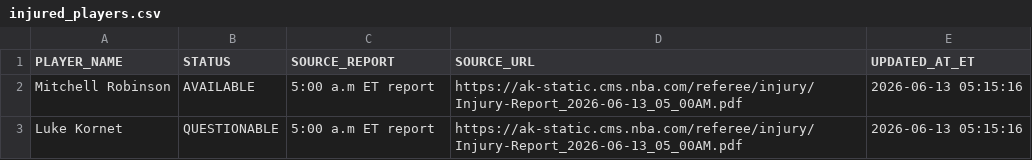
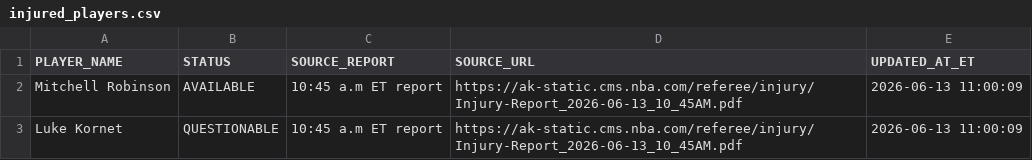
Before and after one commit to syocum9422-blip/edgeranked-site, a CSV file: injured_players.csv, drawn as a sheet.

```diff
--- a/injured_players.csv
+++ b/injured_players.csv
@@ -1,3 +1,3 @@
 PLAYER_NAME,STATUS,SOURCE_REPORT,SOURCE_URL,UPDATED_AT_ET
-Mitchell Robinson,AVAILABLE,5:00 a.m ET report,https://ak-static.cms.nba.com/referee/injury/Injury-Report_2026-06-13_05_00AM.pdf,2026-06-13 05:15:16
-Luke Kornet,QUESTIONABLE,5:00 a.m ET report,https://ak-static.cms.nba.com/referee/injury/Injury-Report_2026-06-13_05_00AM.pdf,2026-06-13 05:15:16
+Mitchell Robinson,AVAILABLE,10:45 a.m ET report,https://ak-static.cms.nba.com/referee/injury/Injury-Report_2026-06-13_10_45AM.pdf,2026-06-13 11:00:09
+Luke Kornet,QUESTIONABLE,10:45 a.m ET report,https://ak-static.cms.nba.com/referee/injury/Injury-Report_2026-06-13_10_45AM.pdf,2026-06-13 11:00:09
```
Also changed, not shown: Projections_app_view.csv, projections.csv.
